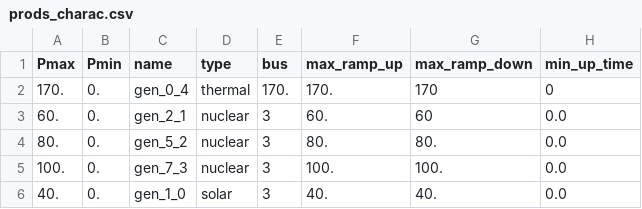
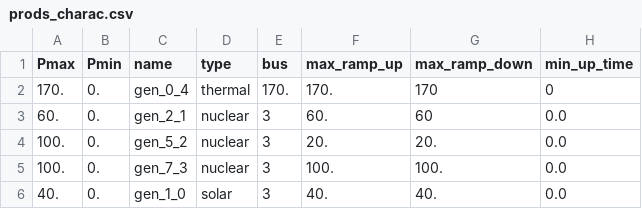
Before and after one commit to Grid2op/grid2op, a CSV file: grid2op/data/test_PandaPower/prods_charac.csv, drawn as a sheet; only a part is shown; the diff names each change by its address in the sheet, - before the commit and + after, or states it on an @@ line.

Commit message:
starting to have a redispatching environment

```diff
--- a/grid2op/data/test_PandaPower/prods_charac.csv
+++ b/grid2op/data/test_PandaPower/prods_charac.csv
-A4 (Pmax): 80.
+A4 (Pmax): 100.
-F4 (max_ramp_up): 80.
+F4 (max_ramp_up): 20.
-G4 (max_ramp_down): 80.
+G4 (max_ramp_down): 20.
```
Also changed, not shown: 10 other files.
